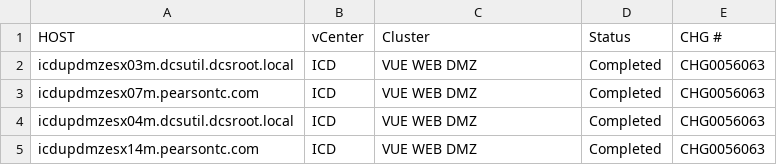
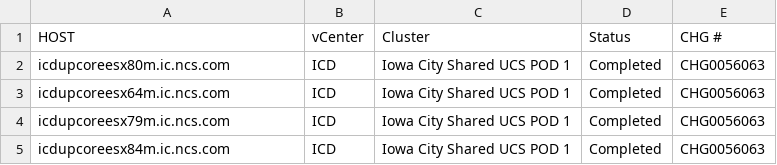
Before and after one commit to shyamikt/vSpereRepo, a CSV file: AddHost2VC/hostlist.csv, drawn as a sheet.

```diff
--- a/AddHost2VC/hostlist.csv
+++ b/AddHost2VC/hostlist.csv
@@ -1,5 +1,5 @@
 HOST,vCenter,Cluster,Status,CHG #
-icdupdmzesx03m.dcsutil.dcsroot.local,ICD,VUE WEB DMZ,Completed,CHG0056063
-icdupdmzesx07m.pearsontc.com,ICD,VUE WEB DMZ,Completed,CHG0056063
-icdupdmzesx04m.dcsutil.dcsroot.local,ICD,VUE WEB DMZ,Completed,CHG0056063
-icdupdmzesx14m.pearsontc.com,ICD,VUE WEB DMZ,Completed,CHG0056063
+icdupcoreesx80m.ic.ncs.com,ICD,Iowa City Shared UCS POD 1,Completed,CHG0056063
+icdupcoreesx64m.ic.ncs.com,ICD,Iowa City Shared UCS POD 1,Completed,CHG0056063
+icdupcoreesx79m.ic.ncs.com,ICD,Iowa City Shared UCS POD 1,Completed,CHG0056063
+icdupcoreesx84m.ic.ncs.com,ICD,Iowa City Shared UCS POD 1,Completed,CHG0056063
```
Also changed, not shown: 5 other files.
